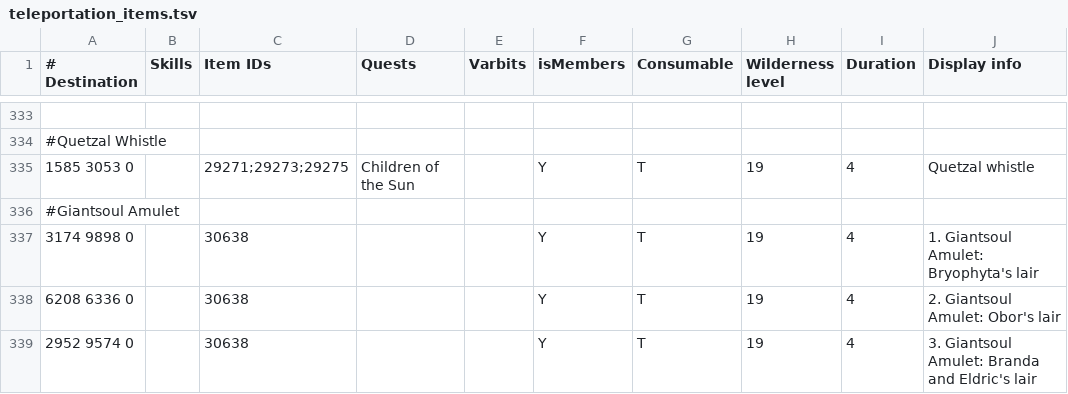
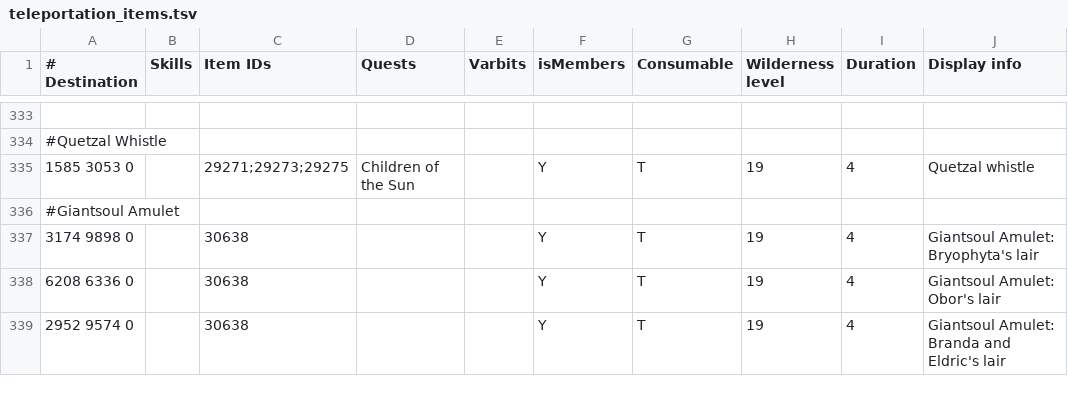
Before and after one commit to NewGenEng/Microbot, a TSV file: runelite-client/src/main/resources/net/runelite/client/plugins/microbot/shortestpath/teleportation_items.tsv, drawn as a sheet; only a part is shown, gaps mark what is left out.

Commit message:
Fix teleport item usage

```diff
--- a/runelite-client/src/main/resources/net/runelite/client/plugins/microbot/shortestpath/teleportation_items.tsv
+++ b/runelite-client/src/main/resources/net/runelite/client/plugins/microbot/shortestpath/teleportation_items.tsv
@@ -336,4 +336,4 @@
 #Giantsoul Amulet
-3174 9898 0		30638			Y	T	19	4	1. Giantsoul Amulet: Bryophyta's lair
-6208 6336 0		30638			Y	T	19	4	2. Giantsoul Amulet: Obor's lair
-2952 9574 0		30638			Y	T	19	4	3. Giantsoul Amulet: Branda and Eldric's lair
+3174 9898 0		30638			Y	T	19	4	Giantsoul Amulet: Bryophyta's lair
+6208 6336 0		30638			Y	T	19	4	Giantsoul Amulet: Obor's lair
+2952 9574 0		30638			Y	T	19	4	Giantsoul Amulet: Branda and Eldric's lair
```
Also changed, not shown: 1 other file.
